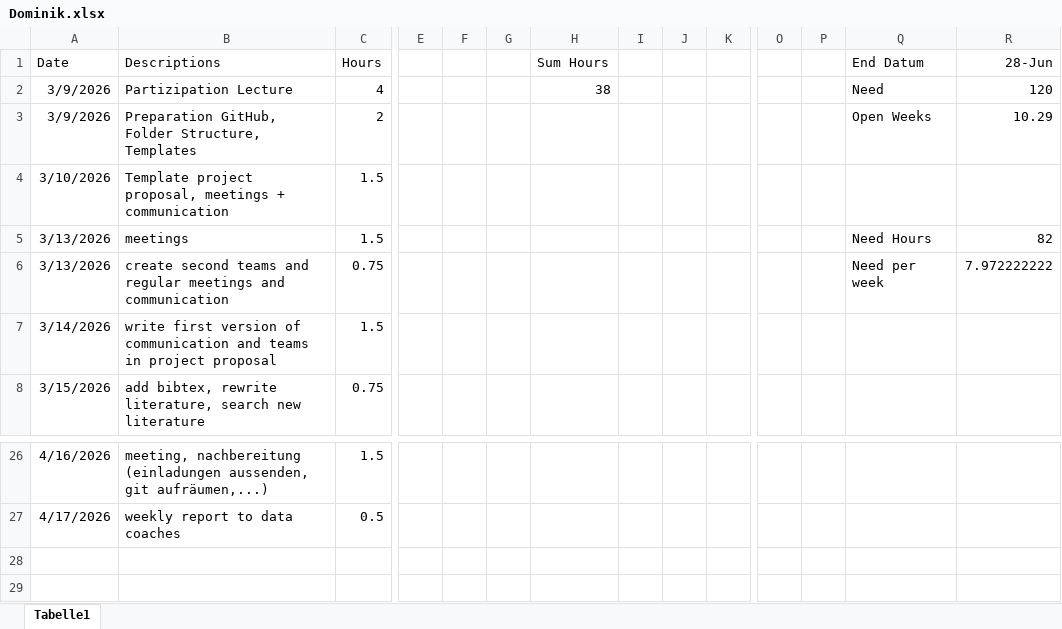
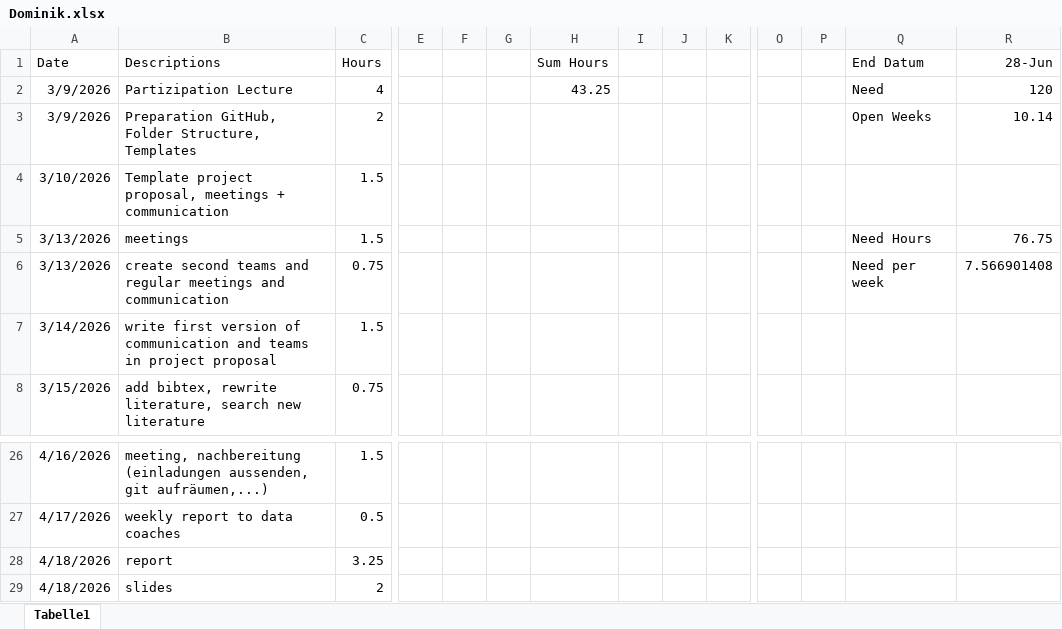
Before and after one commit to nikmaster/wu_dslab_infrared-city, an Excel workbook: timesheets/Dominik.xlsx, sheet Tabelle1, drawn as a sheet; only a part is shown, gaps mark what is left out; values as stored, in another font and other column widths than the file's, no borders; rows hold the shown columns only; the diff names each change by its address in the sheet, - before the commit and + after, or states it on an @@ line.

Commit message:
Update Dominik.xlsx

```diff
--- a/timesheets/Dominik.xlsx (sheet Tabelle1)
+++ b/timesheets/Dominik.xlsx (sheet Tabelle1)
-H2 (Sum Hours): 38
+H2 (Sum Hours): 43.25
-R3 (28-Jun): 10.29
+R3 (28-Jun): 10.14
-R5 (28-Jun): 82
+R5 (28-Jun): 76.75
-R6 (28-Jun): 7.972222222
+R6 (28-Jun): 7.566901408
+row 28: 4/18/2026 | report | 3.25
+row 29: 4/18/2026 | slides | 2
```
